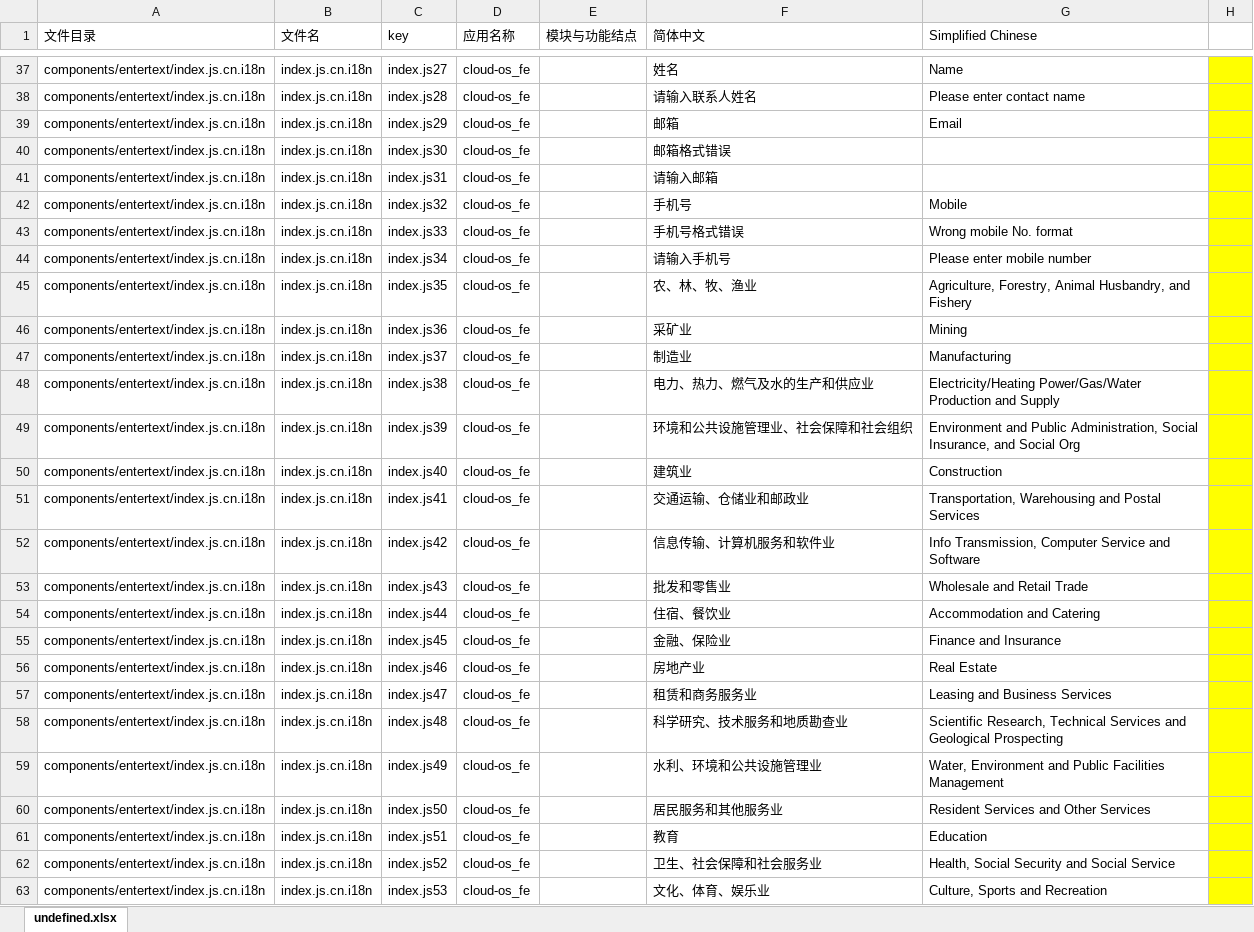
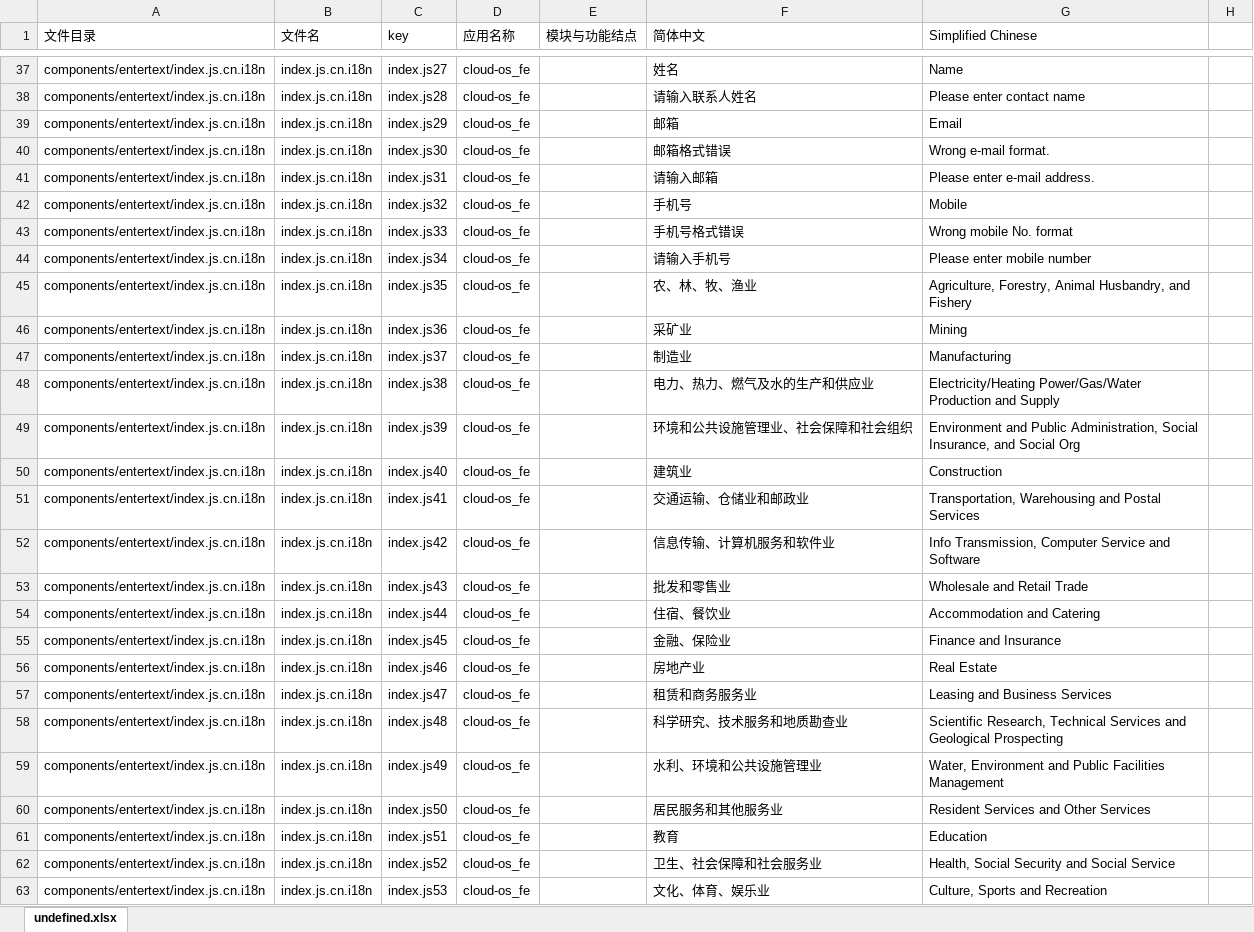
Before and after one commit to gitshuang/workbench, an Excel workbook: os_fe.xlsx, sheet undefined.xlsx, drawn as a sheet; only a part is shown, gaps mark what is left out; values as stored, in another font and other column widths than the file's, no borders; the diff covers the shown part only; the diff names each change by its address in the sheet, - before the commit and + after, or states it on an @@ line.

```diff
--- a/os_fe.xlsx (sheet undefined.xlsx)
+++ b/os_fe.xlsx (sheet undefined.xlsx)
-H37:H63 fill: #FFFF00
+H37:H63 fill: none
-G40 (Simplified Chinese): (empty)
+G40 (Simplified Chinese): Wrong e-mail format.
-G41 (Simplified Chinese): (empty)
+G41 (Simplified Chinese): Please enter e-mail address.
```
Also changed, not shown: 10 edited cells and cell formats elsewhere in this sheet, 2 other files.
